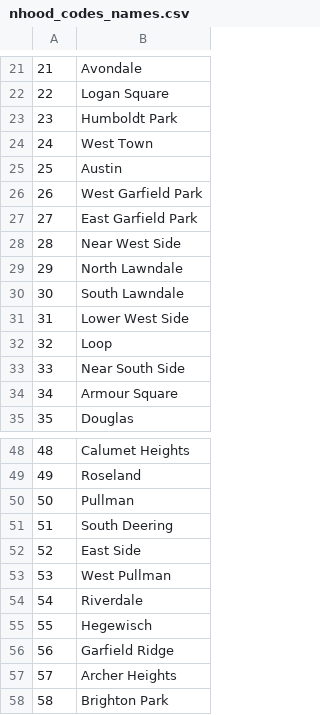
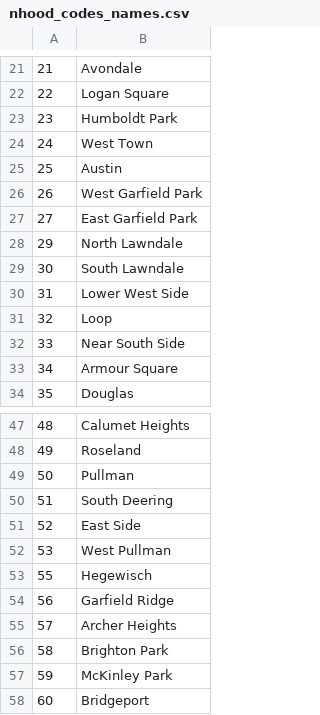
Before and after one commit to efhayes3/django_ui_0, a CSV file: web/search/nhood_codes_names.csv, drawn as a sheet; only a part is shown, gaps mark what is left out; the shorter side is filled out with more unchanged rows.

```diff
--- a/web/search/nhood_codes_names.csv
+++ b/web/search/nhood_codes_names.csv
@@ -27,3 +27,2 @@
 27,East Garfield Park
-28,Near West Side
 29,North Lawndale
@@ -53,3 +52,2 @@
 53,West Pullman
-54,Riverdale
 55,Hegewisch
```
Also changed, not shown: 6 other files.
